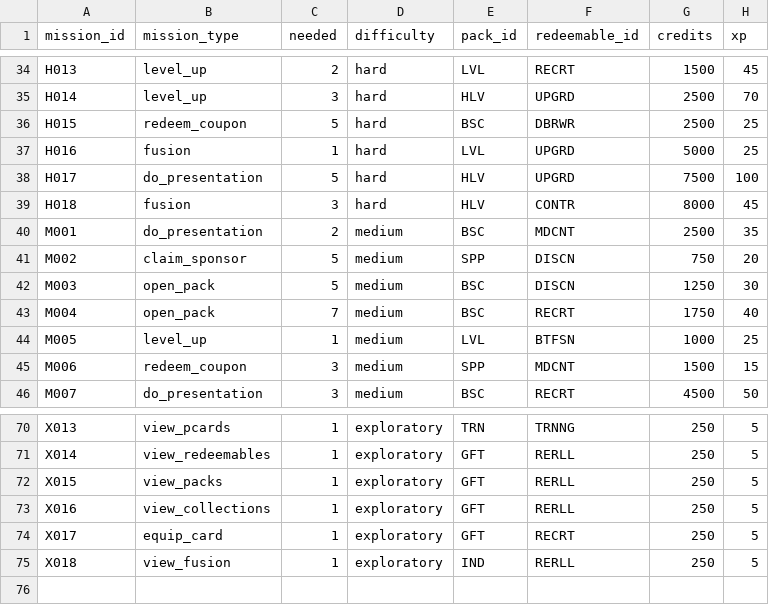
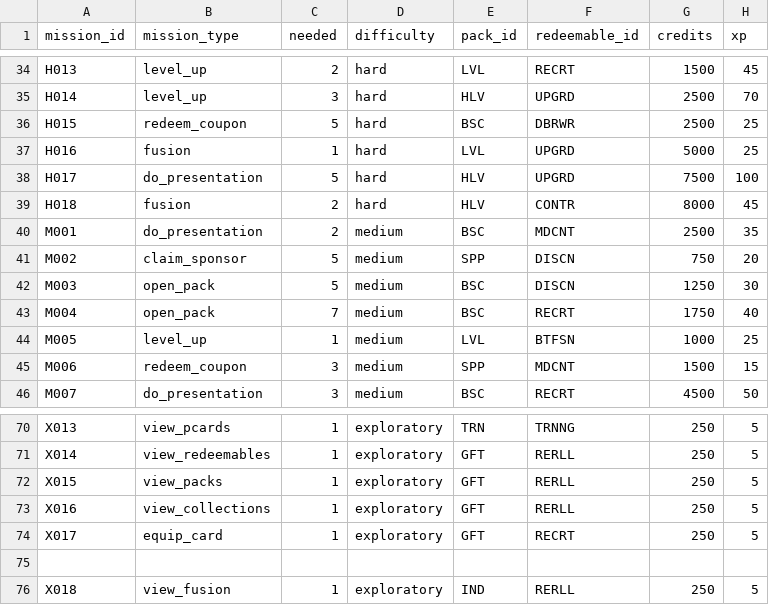
Before and after one commit to iojan715/KpopCardGame, a CSV file: data_upload/missions.csv, drawn as a sheet; only a part is shown, gaps mark what is left out.

Commit message:
Update missions.csv

```diff
--- a/data_upload/missions.csv
+++ b/data_upload/missions.csv
@@ -38,3 +38,3 @@ H016,fusion,1,hard,LVL,UPGRD,5000,25
 H017,do_presentation,5,hard,HLV,UPGRD,7500,100
-H018,fusion,3,hard,HLV,CONTR,8000,45
+H018,fusion,2,hard,HLV,CONTR,8000,45
 M001,do_presentation,2,medium,BSC,MDCNT,2500,35
@@ -74,2 +74,3 @@ X016,view_collections,1,exploratory,GFT,RERLL,250,5
 X017,equip_card,1,exploratory,GFT,RECRT,250,5
+
 X018,view_fusion,1,exploratory,IND,RERLL,250,5
```
